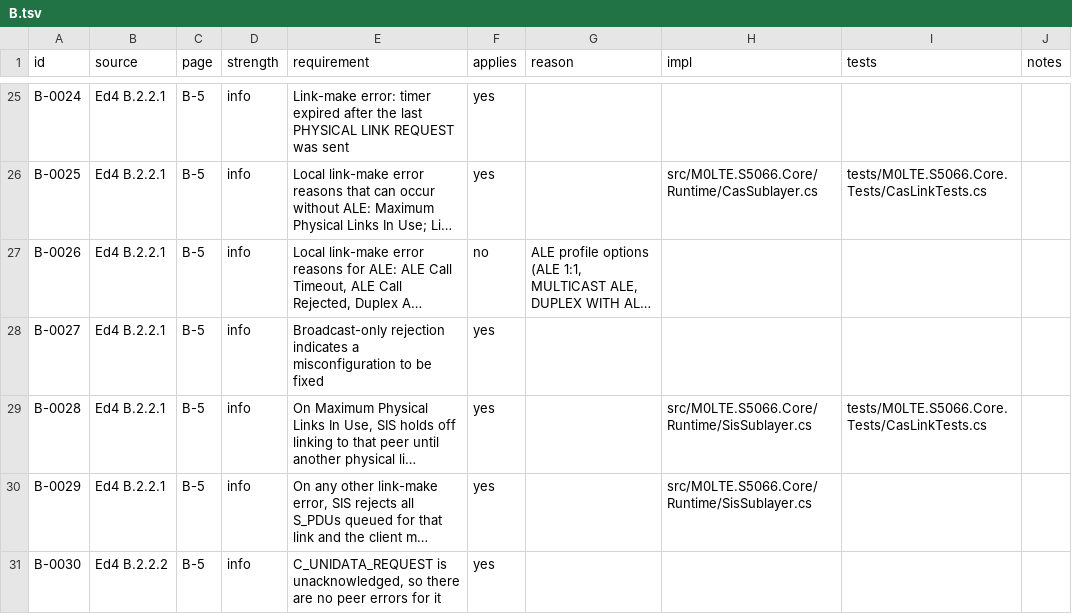
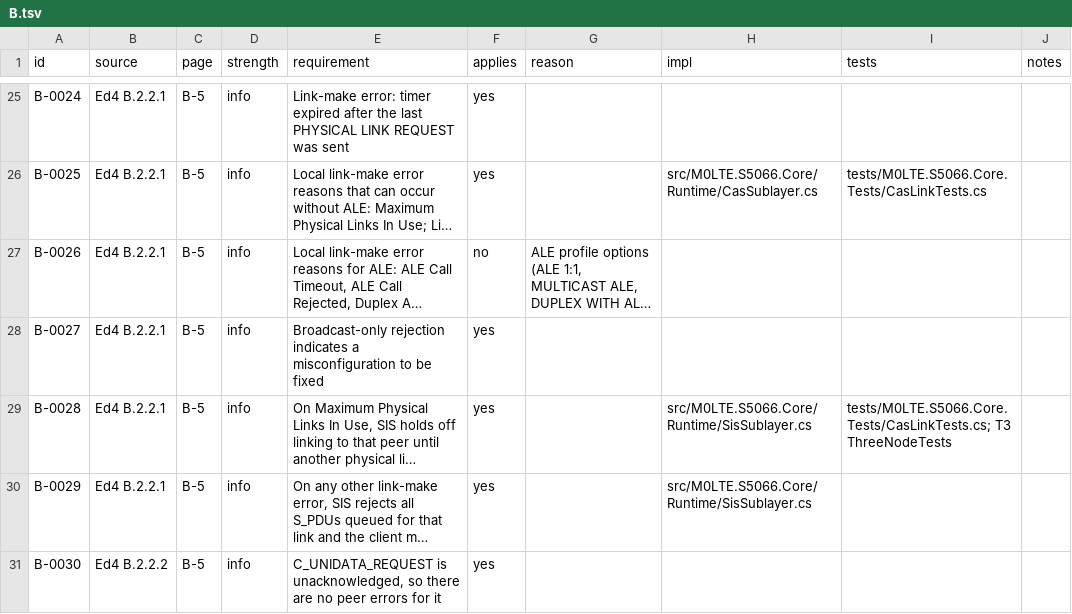
Before and after one commit to M0LTE/s5066-conformance, a TSV file: matrix/B.tsv, drawn as a sheet; only a part is shown, gaps mark what is left out; long unchanged cells end in …; the diff names each change by its address in the sheet, - before the commit and + after, or states it on an @@ line.

```diff
--- a/matrix/B.tsv
+++ b/matrix/B.tsv
-I29 (tests): tests/M0LTE.S5066.Core.Tests/CasLinkTests.cs
+I29 (tests): tests/M0LTE.S5066.Core.Tests/CasLinkTests.cs; T3 ThreeNodeTests
```
Also changed, not shown: 3 other files.
